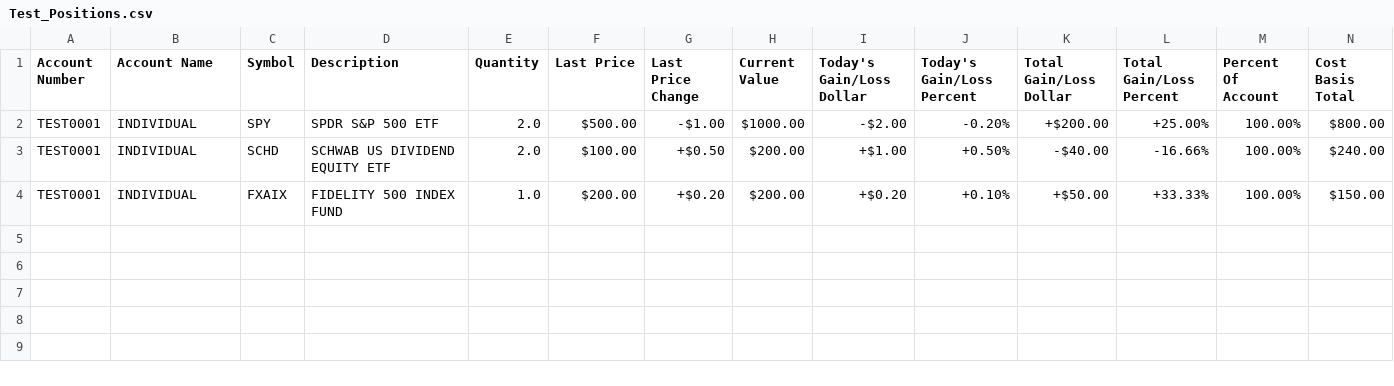
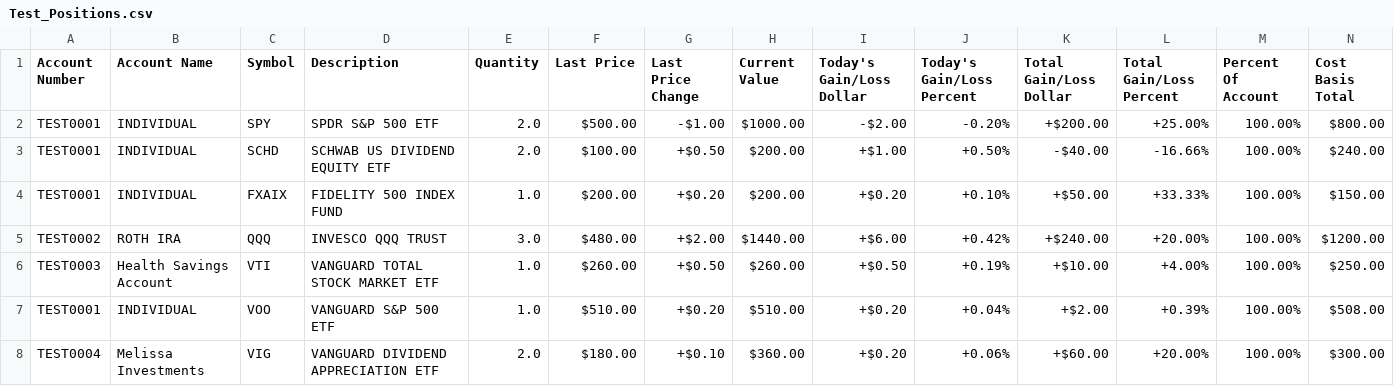
Before and after one commit to skibxskatic/Portfolio_Optimizer, a CSV file: test_data/Test_Positions.csv, drawn as a sheet; only a part is shown; rows hold the shown columns only; the diff names each change by its address in the sheet, - before the commit and + after, or states it on an @@ line.

```diff
--- a/test_data/Test_Positions.csv
+++ b/test_data/Test_Positions.csv
+row 5: TEST0002 | ROTH IRA | QQQ | INVESCO QQQ TRUST | 3.0 | $480.00 | +$2.00 | $1440.00 | +$6.00 | +0.42% | +$240.00 | +20.00% | 100.00% | $1200.00
+row 6: TEST0003 | Health Savings Account | VTI | VANGUARD TOTAL STOCK MARKET ETF | 1.0 | $260.00 | +$0.50 | $260.00 | +$0.50 | +0.19% | +$10.00 | +4.00% | 100.00% | $250.00
+row 7: TEST0001 | INDIVIDUAL | VOO | VANGUARD S&P 500 ETF | 1.0 | $510.00 | +$0.20 | $510.00 | +$0.20 | +0.04% | +$2.00 | +0.39% | 100.00% | $508.00
+row 8: TEST0004 | Melissa Investments | VIG | VANGUARD DIVIDEND APPRECIATION ETF | 2.0 | $180.00 | +$0.10 | $360.00 | +$0.20 | +0.06% | +$60.00 | +20.00% | 100.00% | $300.00
```
Also changed, not shown: test_data/Test_History.csv, 14 other files.
